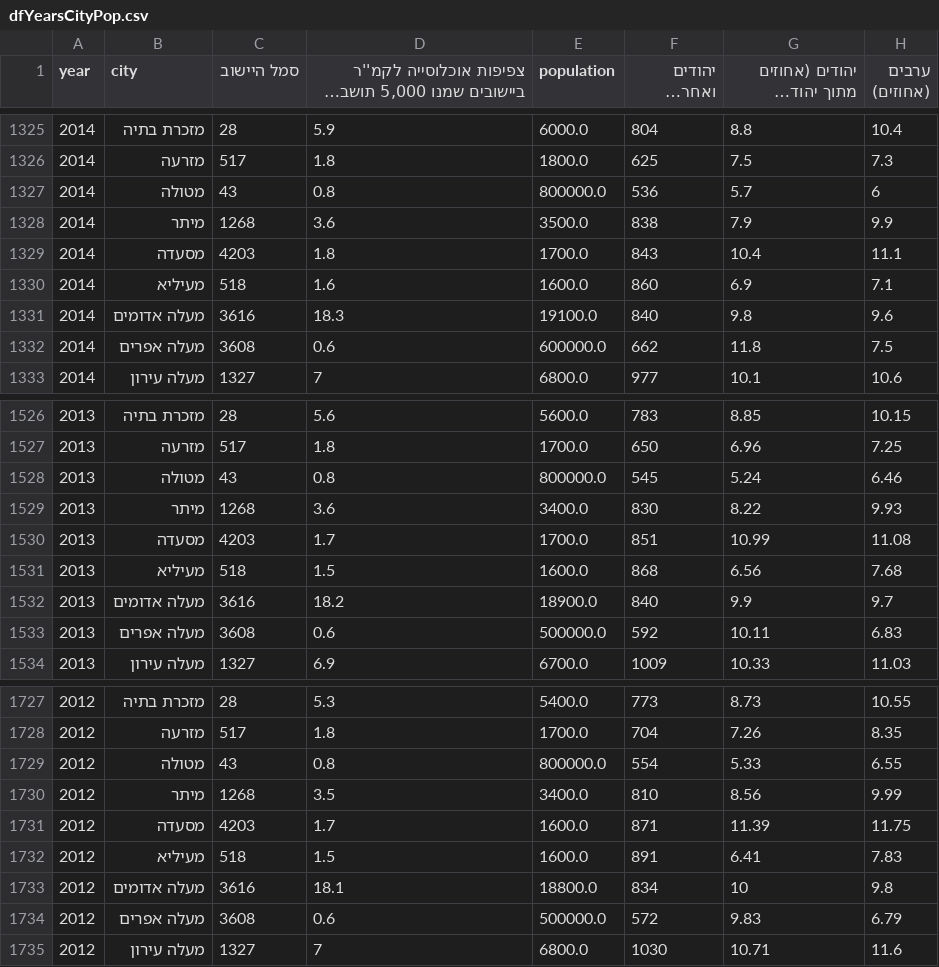
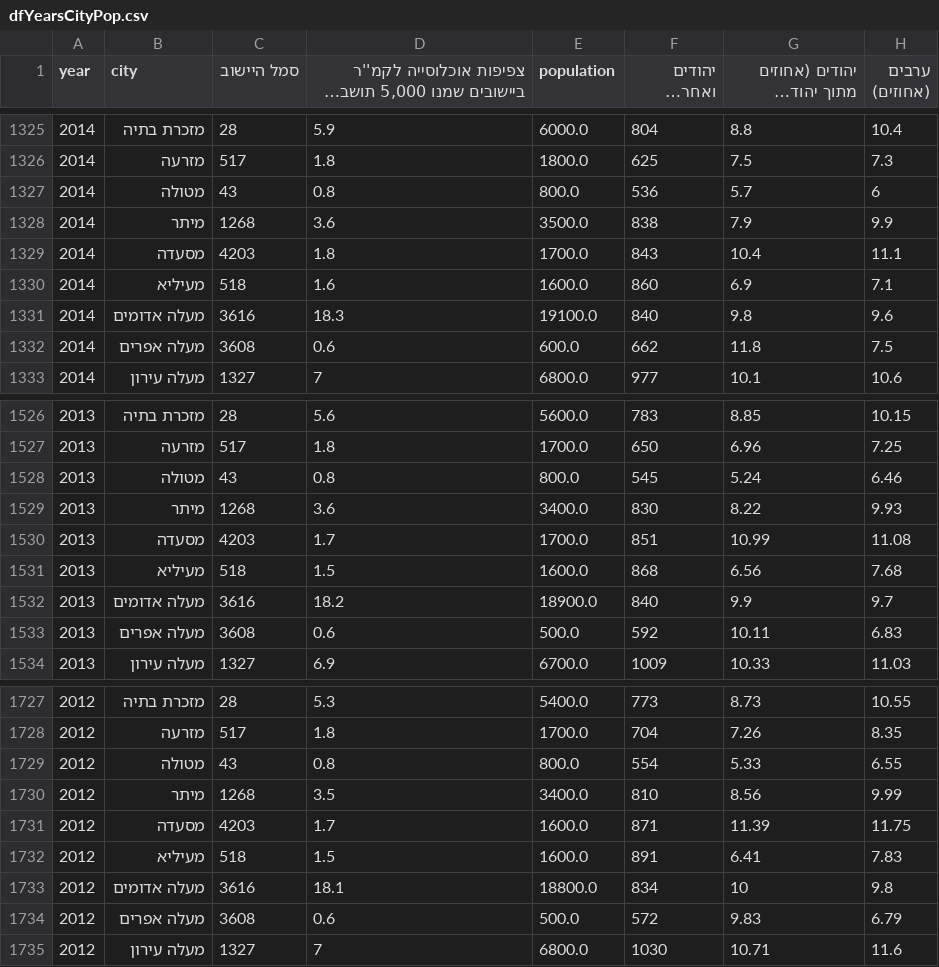
Before and after one commit to MayoNati/Student-Predict, a CSV file: data science final proj/data/dfYearsCityPop.csv, drawn as a sheet; only a part is shown, gaps mark what is left out; long unchanged cells end in …; the diff covers the shown part only; the diff names each change by its address in the sheet, - before the commit and + after, or states it on an @@ line.

```diff
--- a/data science final proj/data/dfYearsCityPop.csv
+++ b/data science final proj/data/dfYearsCityPop.csv
-E1327 (population): 800000.0
+E1327 (population): 800.0
-E1332 (population): 600000.0
+E1332 (population): 600.0
-E1528 (population): 800000.0
+E1528 (population): 800.0
-E1533 (population): 500000.0
+E1533 (population): 500.0
-E1729 (population): 800000.0
+E1729 (population): 800.0
-E1734 (population): 500000.0
+E1734 (population): 500.0
```
Also changed, not shown: 87 edited cells elsewhere in this file, data science final proj/data/dfEducation.csv, data science final proj/data/dfEmployees.csv, 2 other files.
